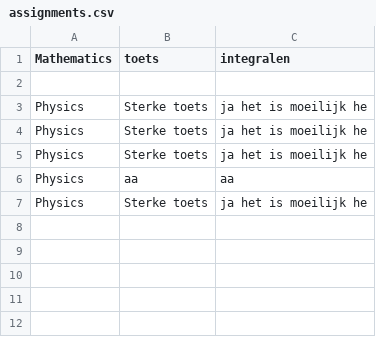
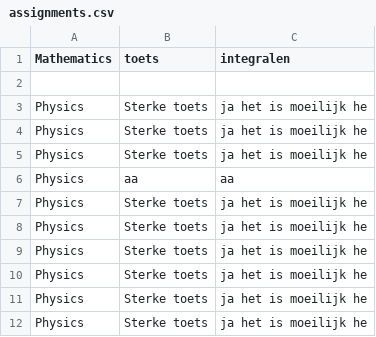
Before and after one commit to Vaanemm/System-Programming, a CSV file: StudentManagement/StudentManagement/assignments.csv, drawn as a sheet; the diff names each change by its address in the sheet, - before the commit and + after, or states it on an @@ line.

```diff
--- a/StudentManagement/StudentManagement/assignments.csv
+++ b/StudentManagement/StudentManagement/assignments.csv
+row 8: Physics | Sterke toets | ja het is moeilijk he
+row 9: Physics | Sterke toets | ja het is moeilijk he
+row 10: Physics | Sterke toets | ja het is moeilijk he
+row 11: Physics | Sterke toets | ja het is moeilijk he
+row 12: Physics | Sterke toets | ja het is moeilijk he
```
Also changed, not shown: 7 other files.
